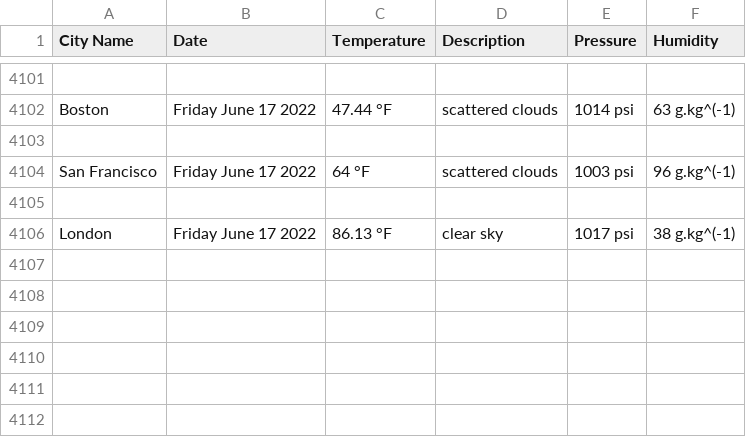
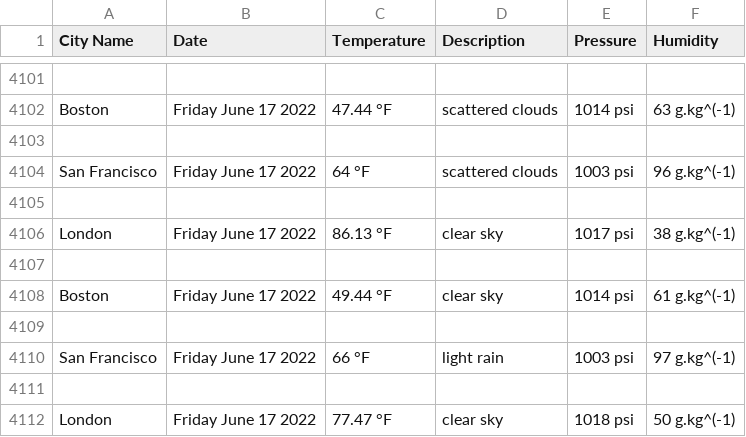
Before and after one commit to handel-fan/pythonic-weather, a CSV file: weather.csv, drawn as a sheet; only a part is shown, gaps mark what is left out; the diff names each change by its address in the sheet, - before the commit and + after, or states it on an @@ line.

```diff
--- a/weather.csv
+++ b/weather.csv
+row 4107: (empty)
+row 4108: Boston | Friday June 17 2022 | 49.44 °F | clear sky | 1014 psi | 61 g.kg^(-1)
+row 4109: (empty)
+row 4110: San Francisco | Friday June 17 2022 | 66 °F | light rain | 1003 psi | 97 g.kg^(-1)
+row 4111: (empty)
+row 4112: London | Friday June 17 2022 | 77.47 °F | clear sky | 1018 psi | 50 g.kg^(-1)
```
